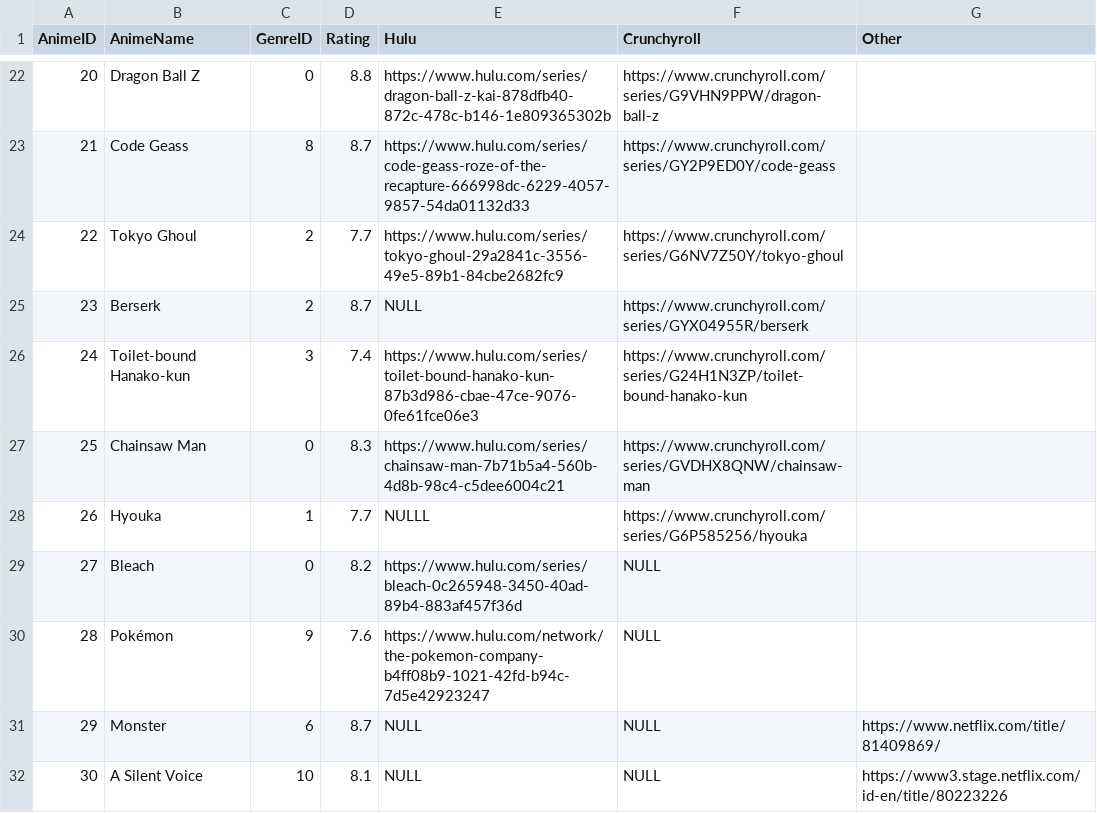
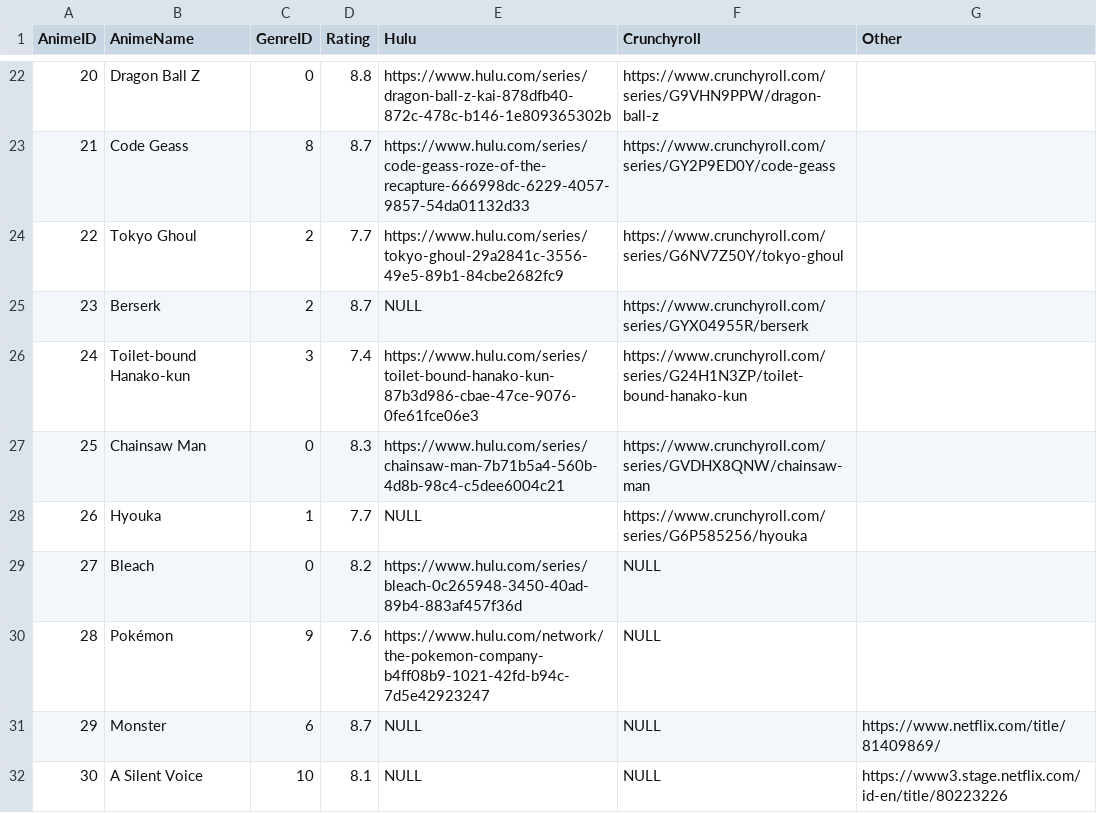
Before and after one commit to brojyf/CSCI367-GroupProject, a CSV file: mysql/Animes.csv, drawn as a sheet; only a part is shown, gaps mark what is left out.

Commit message:
Fixed Data

```diff
--- a/mysql/Animes.csv
+++ b/mysql/Animes.csv
@@ -27,3 +27,3 @@ AnimeID,AnimeName,GenreID,Rating,Hulu,Crunchyroll,Other
 25,Chainsaw Man,0,8.3,https://www.hulu.com/series/chainsaw-man-7b71b5a4-560b-4d8b-98c4-c5dee6004c21,https://www.crunchyroll.com/series/GVDHX8QNW/chainsaw-man,
-26,Hyouka,1,7.7,NULLL,https://www.crunchyroll.com/series/G6P585256/hyouka,
+26,Hyouka,1,7.7,NULL,https://www.crunchyroll.com/series/G6P585256/hyouka,
 27,Bleach,0,8.2,https://www.hulu.com/series/bleach-0c265948-3450-40ad-89b4-883af457f36d,NULL,
```
